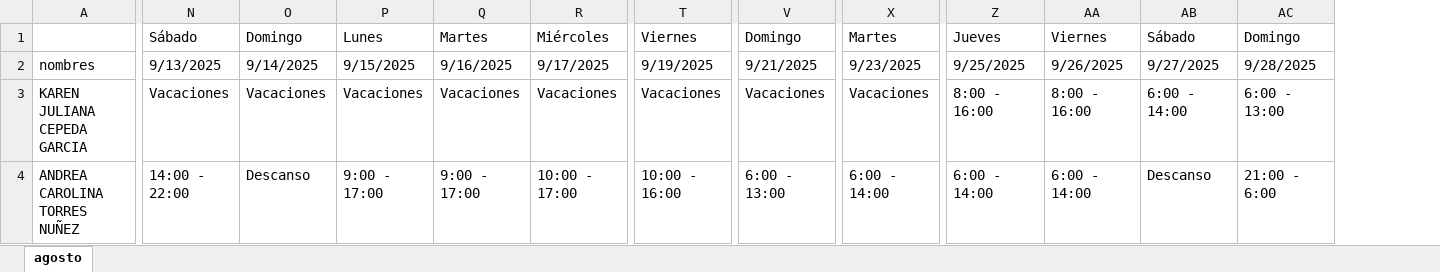
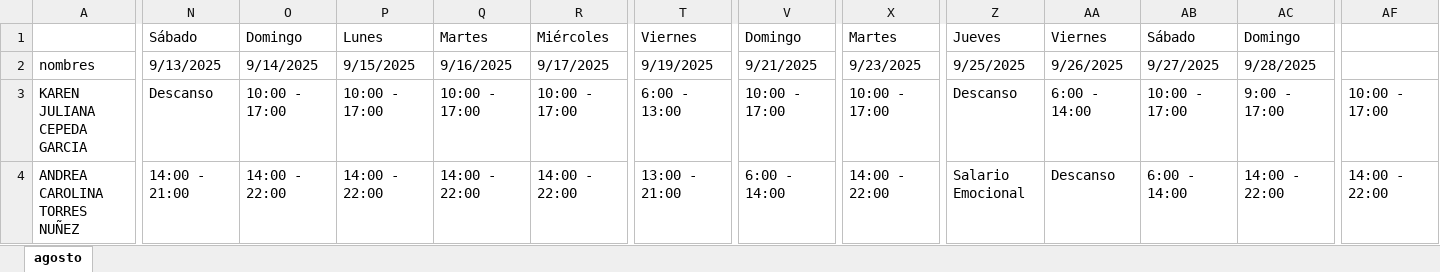
Before and after one commit to DiegoGC122/ingreso, an Excel workbook: turnos.xlsx, sheet agosto, drawn as a sheet; only a part is shown, gaps mark what is left out; values as stored, in another font and other column widths than the file's, no cell formats; the diff covers the shown part only; the diff names each change by its address in the sheet, - before the commit and + after, or states it on an @@ line.

Commit message:
actualizacion

```diff
--- a/turnos.xlsx (sheet agosto)
+++ b/turnos.xlsx (sheet agosto)
+column AF, rows 3-4: 10:00 - 17:00 | 14:00 - 22:00
-N3: Vacaciones
+N3: Descanso
-O3: Vacaciones
+O3: 10:00 - 17:00
-P3: Vacaciones
+P3: 10:00 - 17:00
-Q3: Vacaciones
+Q3: 10:00 - 17:00
-R3: Vacaciones
+R3: 10:00 - 17:00
-T3: Vacaciones
+T3: 6:00 - 13:00
-V3: Vacaciones
+V3: 10:00 - 17:00
-X3: Vacaciones
+X3: 10:00 - 17:00
-Z3: 8:00 - 16:00
+Z3: Descanso
-AA3: 8:00 - 16:00
+AA3: 6:00 - 14:00
-AB3: 6:00 - 14:00
+AB3: 10:00 - 17:00
-AC3: 6:00 - 13:00
+AC3: 9:00 - 17:00
-N4: 14:00 - 22:00
+N4: 14:00 - 21:00
-O4: Descanso
+O4: 14:00 - 22:00
-P4: 9:00 - 17:00
+P4: 14:00 - 22:00
-Q4: 9:00 - 17:00
+Q4: 14:00 - 22:00
-R4: 10:00 - 17:00
+R4: 14:00 - 22:00
-T4: 10:00 - 16:00
+T4: 13:00 - 21:00
-V4: 6:00 - 13:00
+V4: 6:00 - 14:00
-X4: 6:00 - 14:00
+X4: 14:00 - 22:00
-Z4: 6:00 - 14:00
+Z4: Salario Emocional
-AA4: 6:00 - 14:00
+AA4: Descanso
-AB4: Descanso
+AB4: 6:00 - 14:00
-AC4: 21:00 - 6:00
+AC4: 14:00 - 22:00
```
Also changed, not shown: 659 edited cells elsewhere in this sheet, cell formats.
